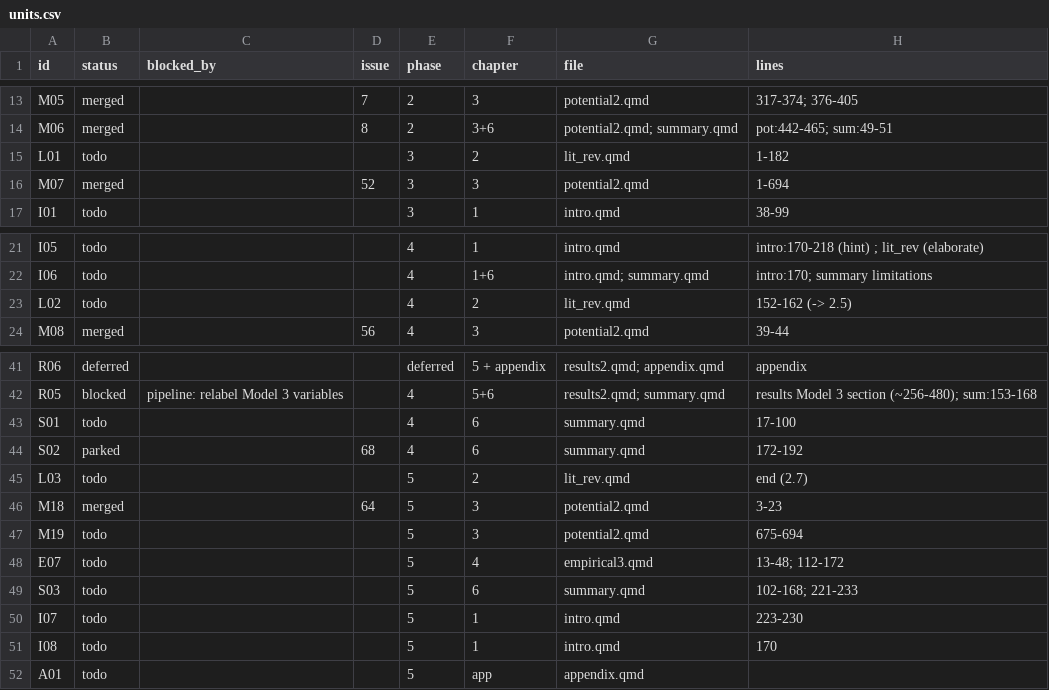
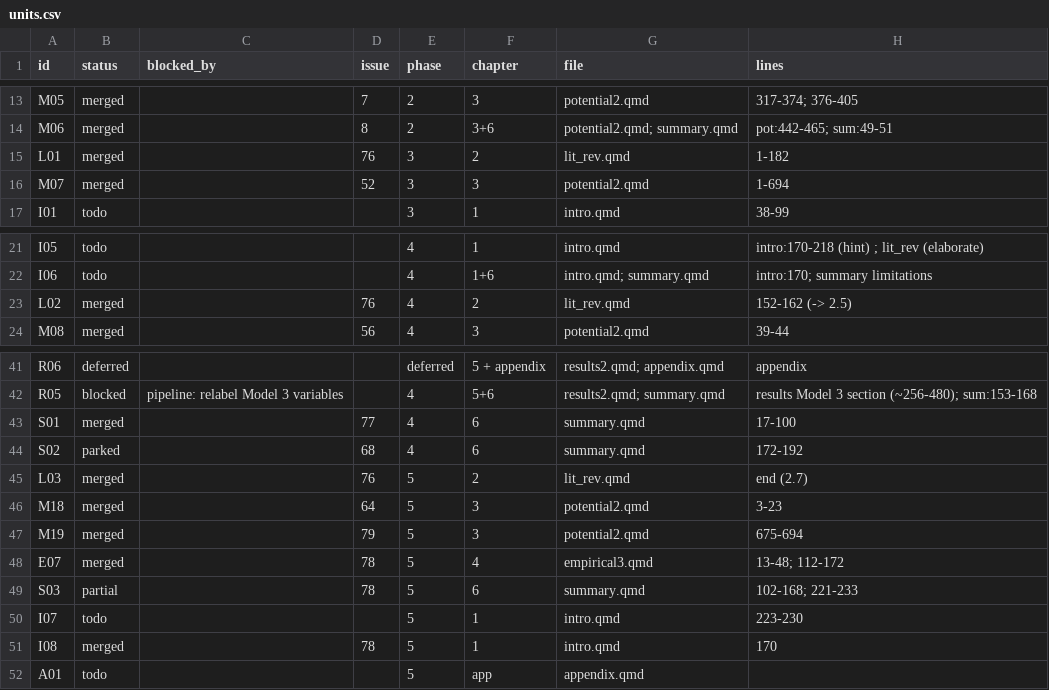
Before and after one commit to bennour007/dissertation, a CSV file: revision/units.csv, drawn as a sheet; only a part is shown, gaps mark what is left out; the diff names each change by its address in the sheet, - before the commit and + after, or states it on an @@ line.

```diff
--- a/revision/units.csv
+++ b/revision/units.csv
-B15 (status): todo
+B15 (status): merged
-D15 (issue): (empty)
+D15 (issue): 76
-B23 (status): todo
+B23 (status): merged
-D23 (issue): (empty)
+D23 (issue): 76
-B43 (status): todo
+B43 (status): merged
-D43 (issue): (empty)
+D43 (issue): 77
-B45 (status): todo
+B45 (status): merged
-D45 (issue): (empty)
+D45 (issue): 76
-B47:B48 (status): todo
+B47:B48 (status): merged
-D47 (issue): (empty)
+D47 (issue): 79
-D48:D49 (issue): (empty)
+D48:D49 (issue): 78
-B49 (status): todo
+B49 (status): partial
-B51 (status): todo
+B51 (status): merged
-D51 (issue): (empty)
+D51 (issue): 78
```
Also changed, not shown: revision/log/E07.csv, revision/log/I08.csv, 5 other files.
